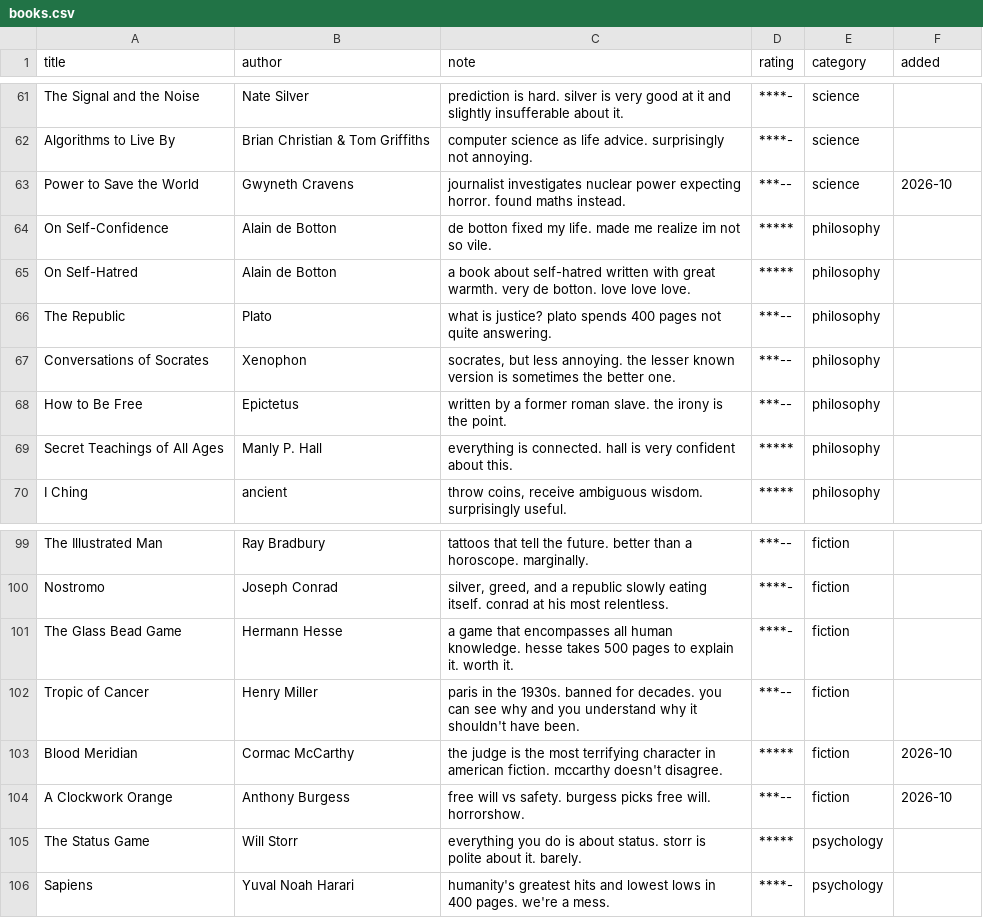
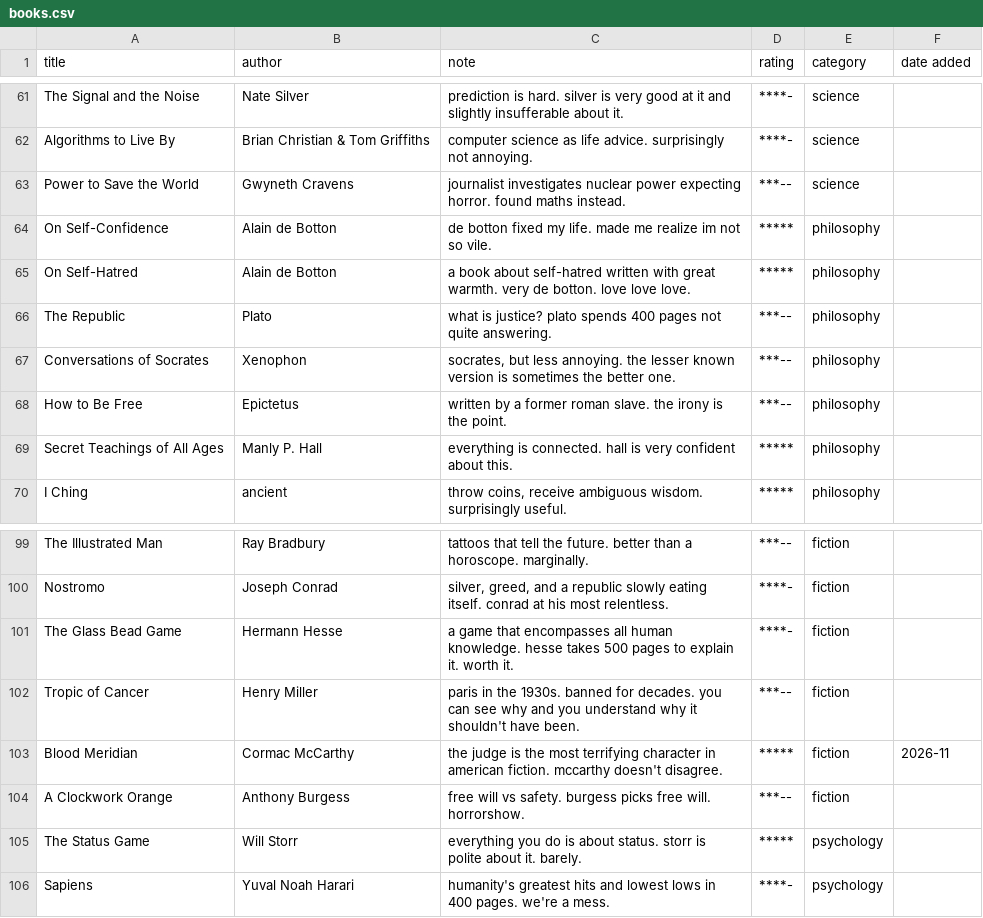
Before and after one commit to emilymcvl/read.log, a CSV file: books.csv, drawn as a sheet; only a part is shown, gaps mark what is left out; the diff covers the shown part only.

```diff
--- a/books.csv
+++ b/books.csv
@@ -1 +1 @@
-title,author,note,rating,category,added
+title,author,note,rating,category,date added
@@ -62,3 +62,3 @@ The Signal and the Noise,Nate Silver,prediction is hard. silver is very good at
 Algorithms to Live By,Brian Christian & Tom Griffiths,computer science as life advice. surprisingly not annoying.,****-,science,
-Power to Save the World,Gwyneth Cravens,journalist investigates nuclear power expecting horror. found maths instead.,***--,science,2026-10
+Power to Save the World,Gwyneth Cravens,journalist investigates nuclear power expecting horror. found maths instead.,***--,science,
 On Self-Confidence,Alain de Botton,de botton fixed my life. made me realize im not so vile.,*****,philosophy,
@@ -102,4 +102,4 @@ The Glass Bead Game,Hermann Hesse,a game that encompasses all human knowledge. h
 Tropic of Cancer,Henry Miller,paris in the 1930s. banned for decades. you can see why and you understand why it shouldn't have been.,***--,fiction,
-Blood Meridian,Cormac McCarthy,the judge is the most terrifying character in american fiction. mccarthy doesn't disagree.,*****,fiction,2026-10
-A Clockwork Orange,Anthony Burgess,free will vs safety. burgess picks free will. horrorshow.,***--,fiction,2026-10
+Blood Meridian,Cormac McCarthy,the judge is the most terrifying character in american fiction. mccarthy doesn't disagree.,*****,fiction,2026-11
+A Clockwork Orange,Anthony Burgess,free will vs safety. burgess picks free will. horrorshow.,***--,fiction,
 The Status Game,Will Storr,everything you do is about status. storr is polite about it. barely.,*****,psychology,
```
Also changed, not shown: 1 added row and 17 edited cells elsewhere in this file, 2 other files.
